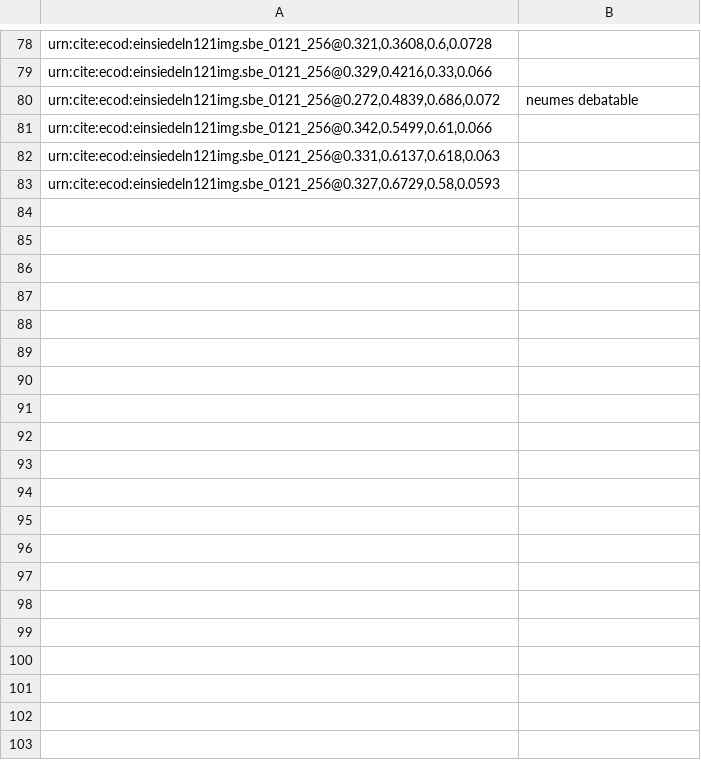
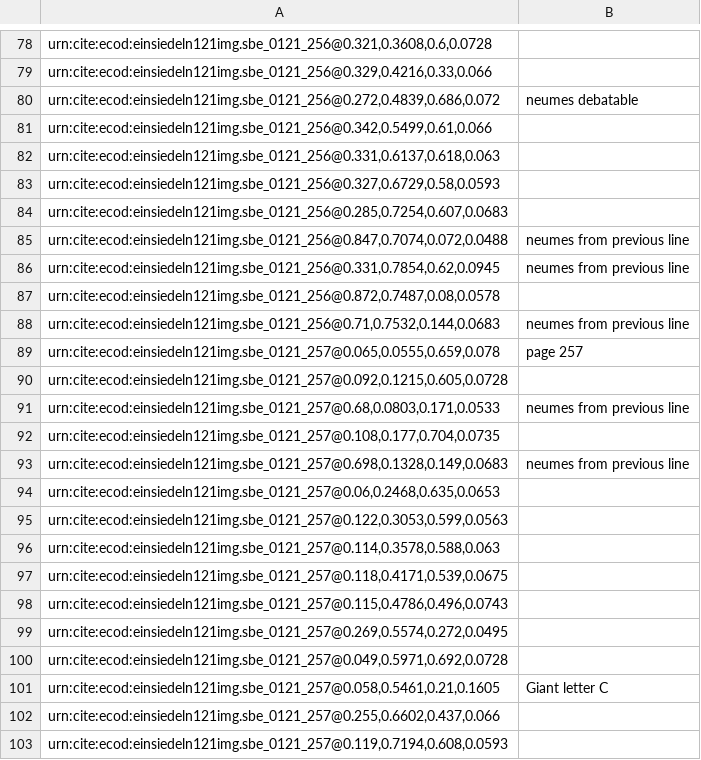
Before and after one commit to HCMID/chant, a CSV file: indices/251-260.csv, drawn as a sheet; only a part is shown, gaps mark what is left out; the diff covers the shown part only.

Commit message:
Update 251-260.csv

```diff
--- a/indices/251-260.csv
+++ b/indices/251-260.csv
@@ -83 +83,21 @@
 "urn:cite:ecod:einsiedeln121img.sbe_0121_256@0.327,0.6729,0.58,0.0593",
+"urn:cite:ecod:einsiedeln121img.sbe_0121_256@0.285,0.7254,0.607,0.0683",
+"urn:cite:ecod:einsiedeln121img.sbe_0121_256@0.847,0.7074,0.072,0.0488", neumes from previous line
+"urn:cite:ecod:einsiedeln121img.sbe_0121_256@0.331,0.7854,0.62,0.0945", neumes from previous line
+"urn:cite:ecod:einsiedeln121img.sbe_0121_256@0.872,0.7487,0.08,0.0578",
+"urn:cite:ecod:einsiedeln121img.sbe_0121_256@0.71,0.7532,0.144,0.0683", neumes from previous line
+"urn:cite:ecod:einsiedeln121img.sbe_0121_257@0.065,0.0555,0.659,0.078", page 257
+"urn:cite:ecod:einsiedeln121img.sbe_0121_257@0.092,0.1215,0.605,0.0728",
+"urn:cite:ecod:einsiedeln121img.sbe_0121_257@0.68,0.0803,0.171,0.0533", neumes from previous line
+"urn:cite:ecod:einsiedeln121img.sbe_0121_257@0.108,0.177,0.704,0.0735",
+"urn:cite:ecod:einsiedeln121img.sbe_0121_257@0.698,0.1328,0.149,0.0683", neumes from previous line
+"urn:cite:ecod:einsiedeln121img.sbe_0121_257@0.06,0.2468,0.635,0.0653",
+"urn:cite:ecod:einsiedeln121img.sbe_0121_257@0.122,0.3053,0.599,0.0563",
+"urn:cite:ecod:einsiedeln121img.sbe_0121_257@0.114,0.3578,0.588,0.063",
+"urn:cite:ecod:einsiedeln121img.sbe_0121_257@0.118,0.4171,0.539,0.0675",
+"urn:cite:ecod:einsiedeln121img.sbe_0121_257@0.115,0.4786,0.496,0.0743",
+"urn:cite:ecod:einsiedeln121img.sbe_0121_257@0.269,0.5574,0.272,0.0495",
+"urn:cite:ecod:einsiedeln121img.sbe_0121_257@0.049,0.5971,0.692,0.0728",
+"urn:cite:ecod:einsiedeln121img.sbe_0121_257@0.058,0.5461,0.21,0.1605", Giant letter C
+"urn:cite:ecod:einsiedeln121img.sbe_0121_257@0.255,0.6602,0.437,0.066",
+"urn:cite:ecod:einsiedeln121img.sbe_0121_257@0.119,0.7194,0.608,0.0593",
```
Also changed, not shown: 14 added rows elsewhere in this file.
